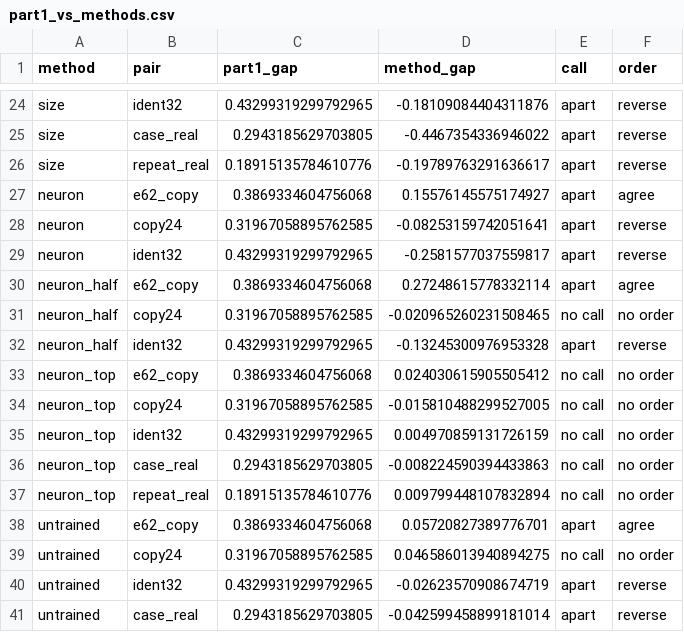
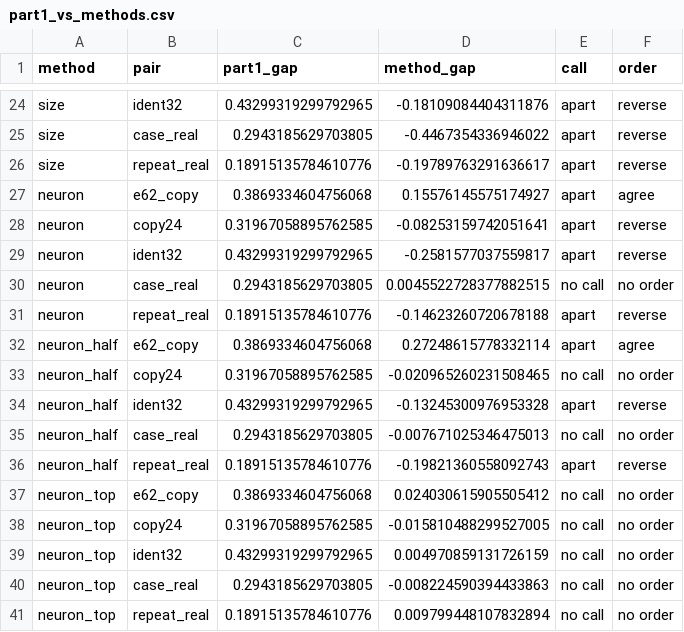
Before and after one commit to edwinagnew/commute-vpd, a CSV file: experiments/part1_vs_methods/figures/part1_vs_methods.csv, drawn as a sheet; only a part is shown, gaps mark what is left out; the shorter side is filled out with more unchanged rows; the diff names each change by its address in the sheet, - before the commit and + after, or states it on an @@ line.

```diff
--- a/experiments/part1_vs_methods/figures/part1_vs_methods.csv
+++ b/experiments/part1_vs_methods/figures/part1_vs_methods.csv
+row 30: neuron | case_real | 0.2943185629703805 | 0.0045522728377882515 | no call | no order
+row 31: neuron | repeat_real | 0.18915135784610776 | -0.14623260720678188 | apart | reverse
+row 35: neuron_half | case_real | 0.2943185629703805 | -0.007671025346475013 | no call | no order
+row 36: neuron_half | repeat_real | 0.18915135784610776 | -0.19821360558092743 | apart | reverse
```
Also changed, not shown: experiments/method_table/figures/final.csv, reports/analyses/2026-11-11_analysis_p2-20-part1-vs-methods.md.numbers.tsv, 9 other files.
